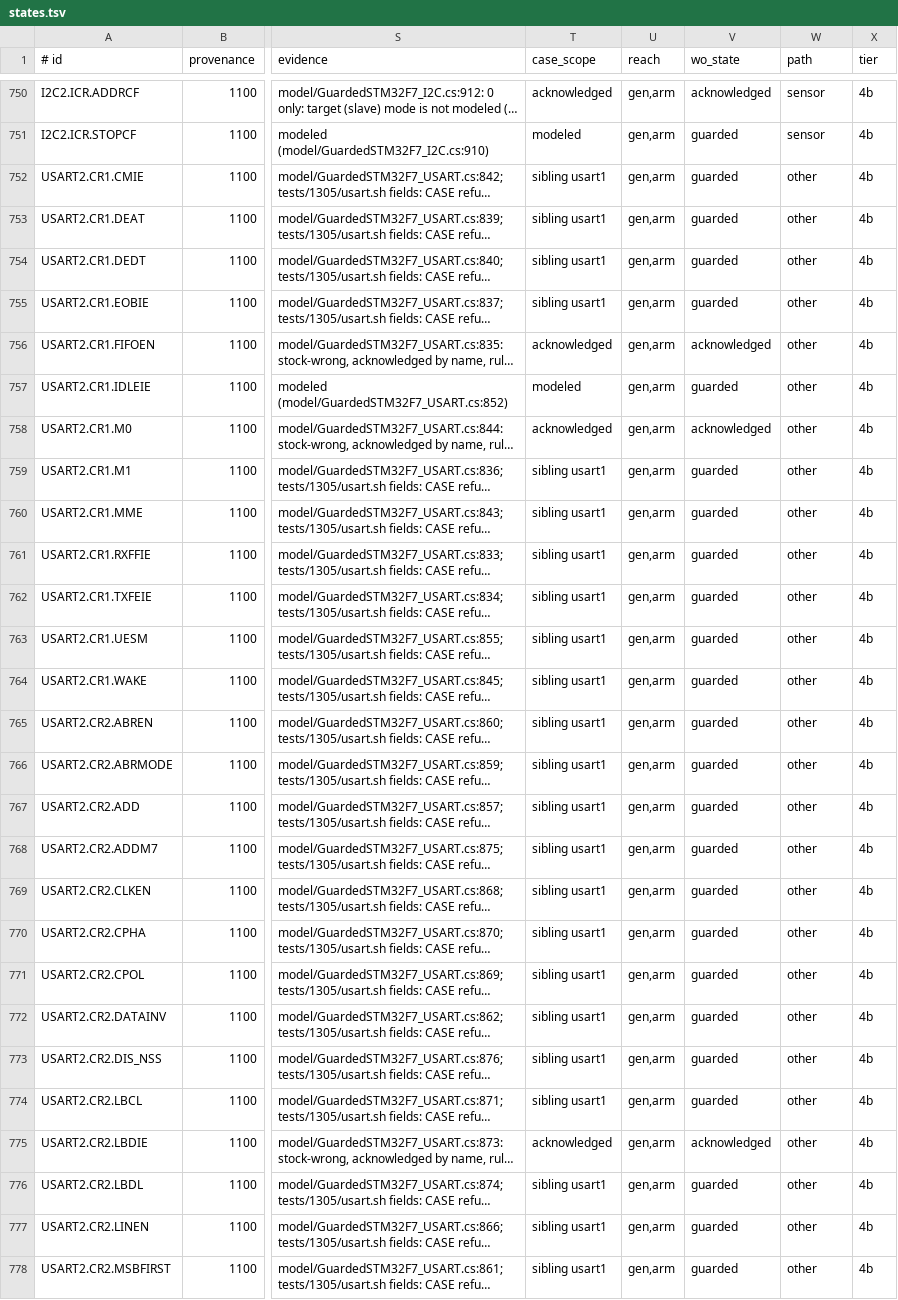
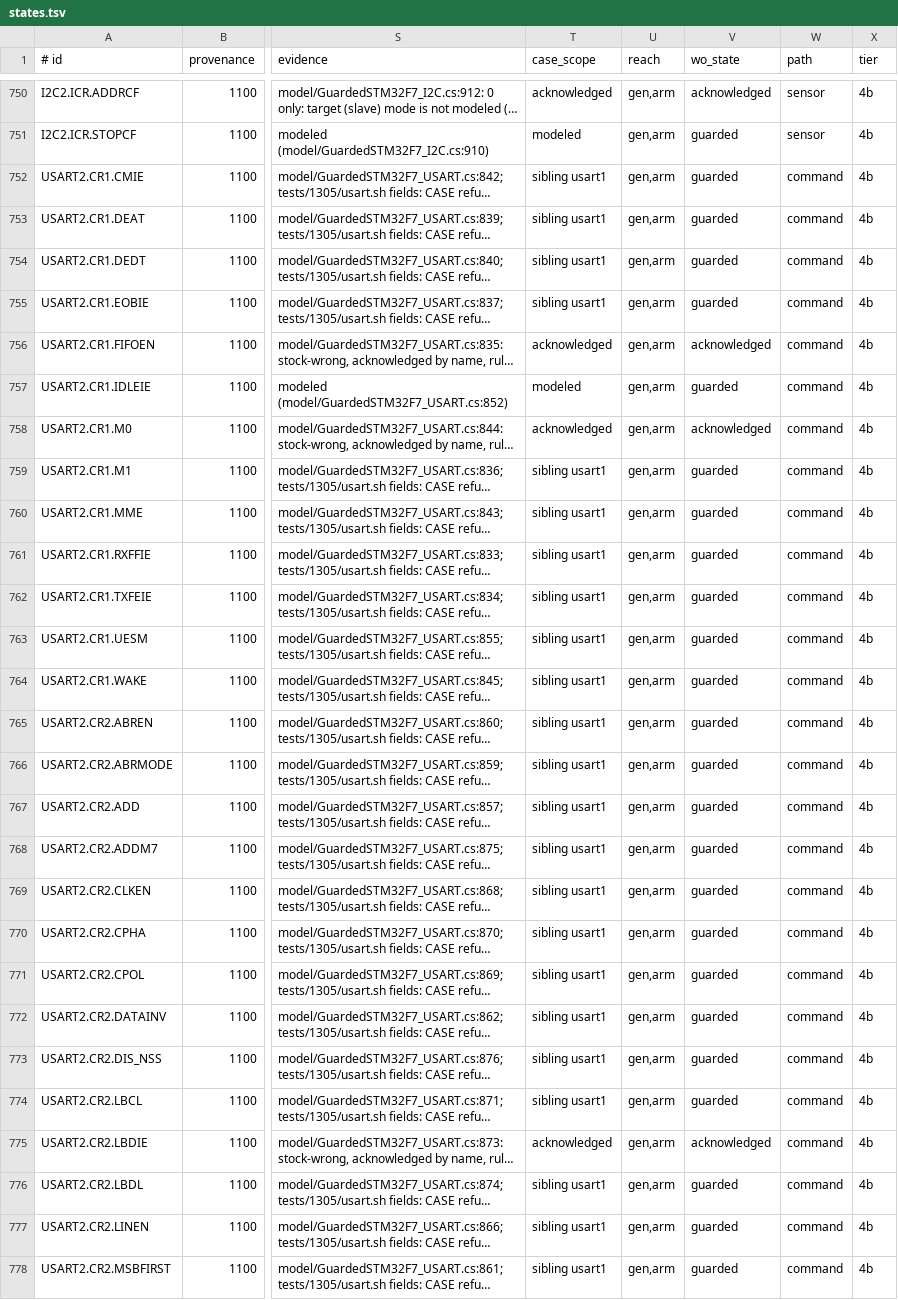
Before and after one commit to ClearForge-LLC/tviburi, a TSV file: spike/1100a/data/states.tsv, drawn as a sheet; only a part is shown, gaps mark what is left out; long unchanged cells end in …; the diff covers the shown part only; the diff names each change by its address in the sheet, - before the commit and + after, or states it on an @@ line.

```diff
--- a/spike/1100a/data/states.tsv
+++ b/spike/1100a/data/states.tsv
-W752:W778 (path): other
+W752:W778 (path): command
```
Also changed, not shown: 107 edited cells elsewhere in this file, spike/1100a/data/arm-reach-outside.tsv, 7 other files.
